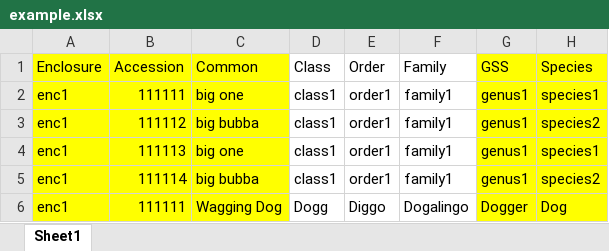
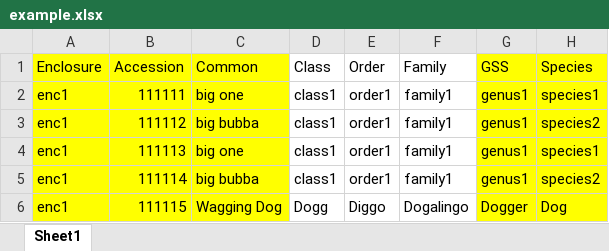
Before and after one commit to falkben/zootable, an Excel workbook: zootable/test_data/example.xlsx, sheet Sheet1, drawn as a sheet; only a part is shown; values as stored, in another font and other column widths than the file's, no borders; the diff names each change by its address in the sheet, - before the commit and + after, or states it on an @@ line.

```diff
--- a/zootable/test_data/example.xlsx (sheet Sheet1)
+++ b/zootable/test_data/example.xlsx (sheet Sheet1)
-B6 (Accession): 111111
+B6 (Accession): 111115
```
Also changed, not shown: 7 other files.
